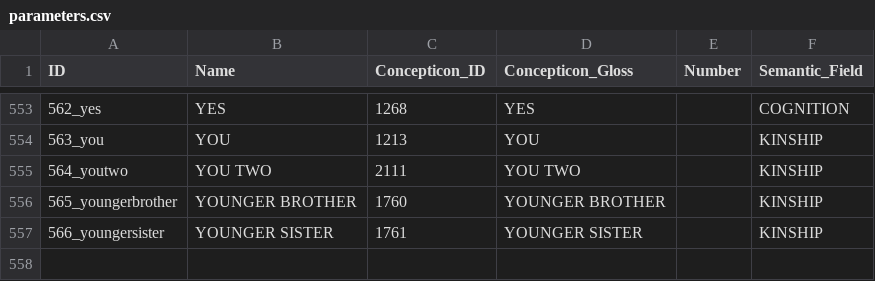
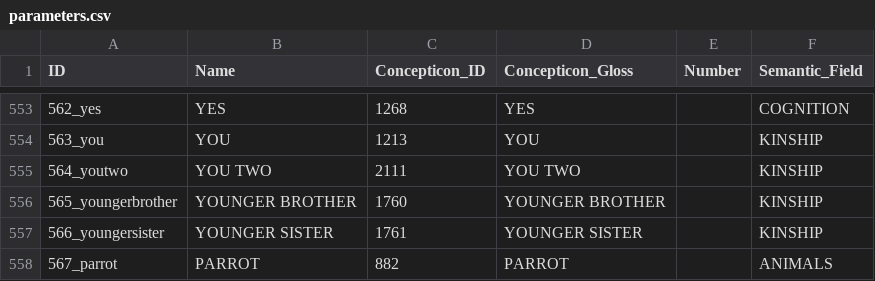
Before and after one commit to tupian-language-resources/kahd, a CSV file: cldf/parameters.csv, drawn as a sheet; only a part is shown, gaps mark what is left out; the diff names each change by its address in the sheet, - before the commit and + after, or states it on an @@ line.

```diff
--- a/cldf/parameters.csv
+++ b/cldf/parameters.csv
+row 558: 567_parrot | PARROT | 882 | PARROT |  | ANIMALS
```
Also changed, not shown: cldf/languages.csv, etc/concepts.tsv, 15 other files.
